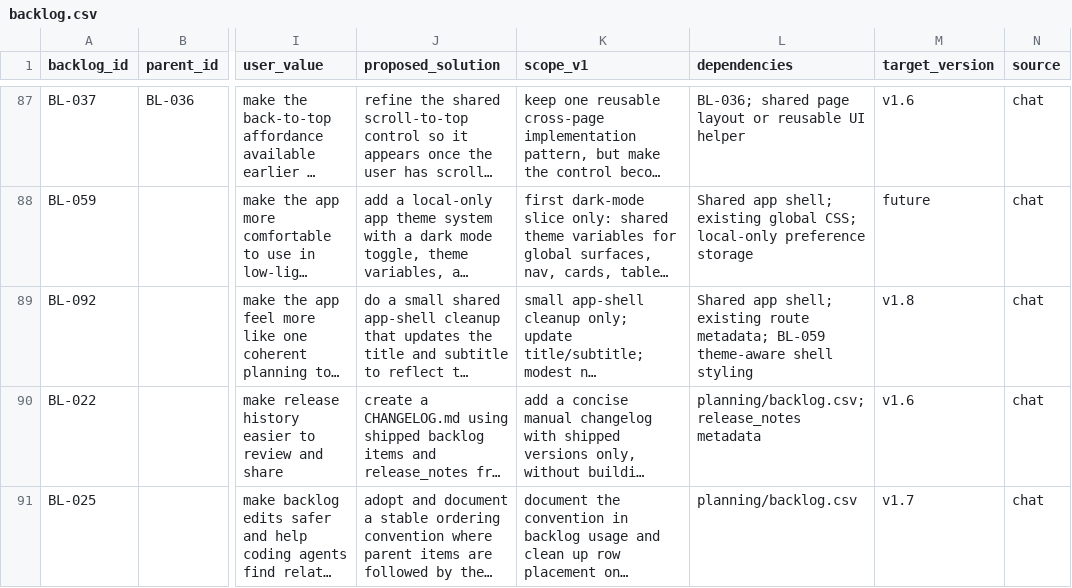
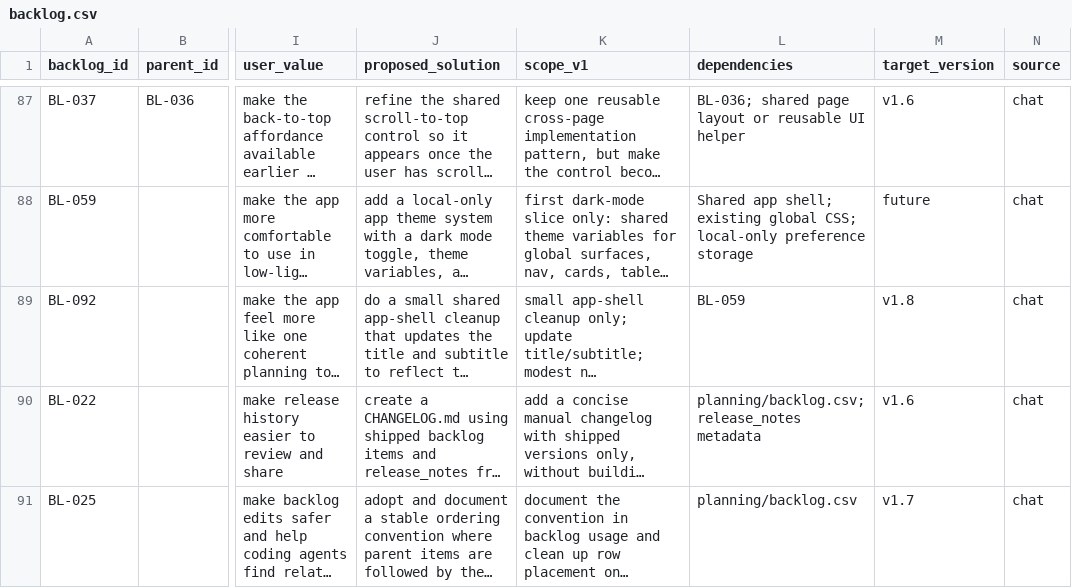
Before and after one commit to missvin/farmrpg-tools, a CSV file: planning/backlog.csv, drawn as a sheet; only a part is shown, gaps mark what is left out; long unchanged cells end in …; the diff names each change by its address in the sheet, - before the commit and + after, or states it on an @@ line.

Commit message:
backlog cleanup

```diff
--- a/planning/backlog.csv
+++ b/planning/backlog.csv
-L89 (dependencies): Shared app shell; existing route metadata; BL-059 theme-aware shell styling
+L89 (dependencies): BL-059
```
Also changed, not shown: 2 other files.
